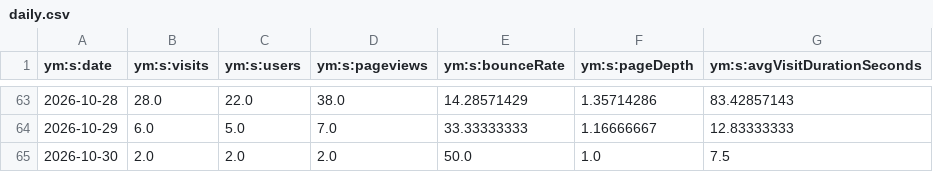
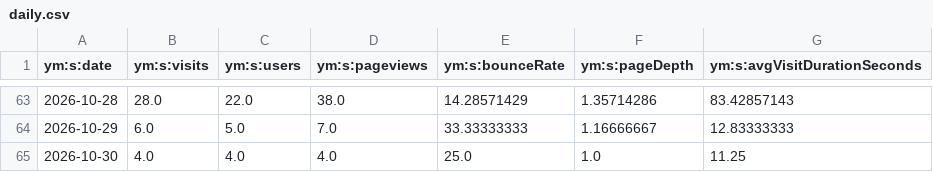
Before and after one commit to maker-soft/Foto, a CSV file: analytics/yandex-metrica/daily.csv, drawn as a sheet; only a part is shown, gaps mark what is left out.

```diff
--- a/analytics/yandex-metrica/daily.csv
+++ b/analytics/yandex-metrica/daily.csv
@@ -64,2 +64,2 @@
 2026-10-29,6.0,5.0,7.0,33.33333333,1.16666667,12.83333333
-2026-10-30,2.0,2.0,2.0,50.0,1.0,7.5
+2026-10-30,4.0,4.0,4.0,25.0,1.0,11.25
```
Also changed, not shown: analytics/yandex-metrica/browsers.csv, analytics/yandex-metrica/devices.csv, 17 other files.
